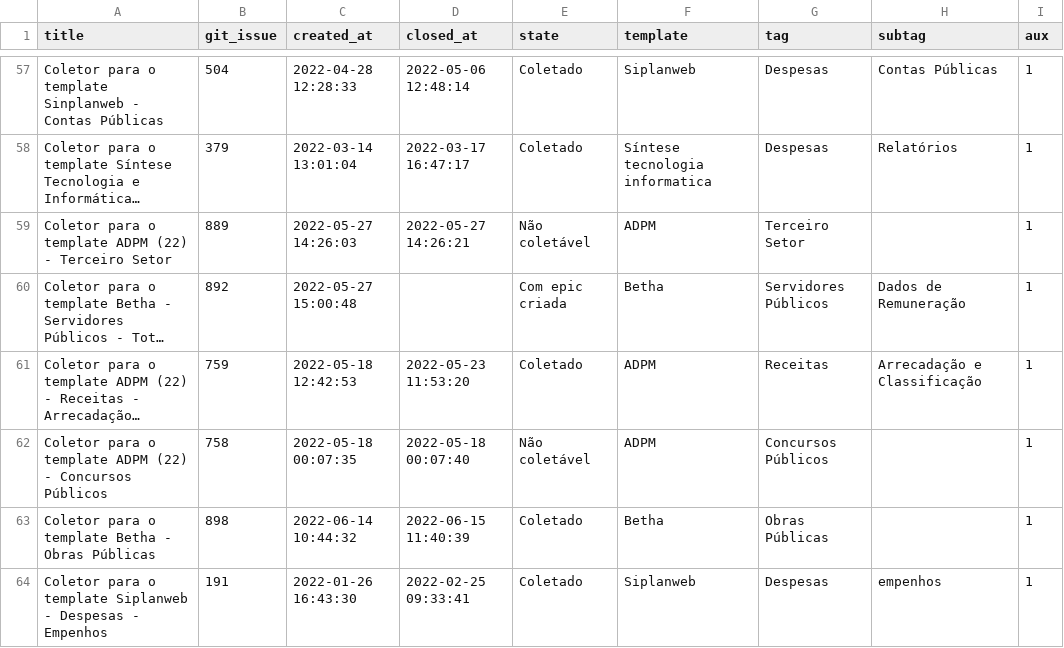
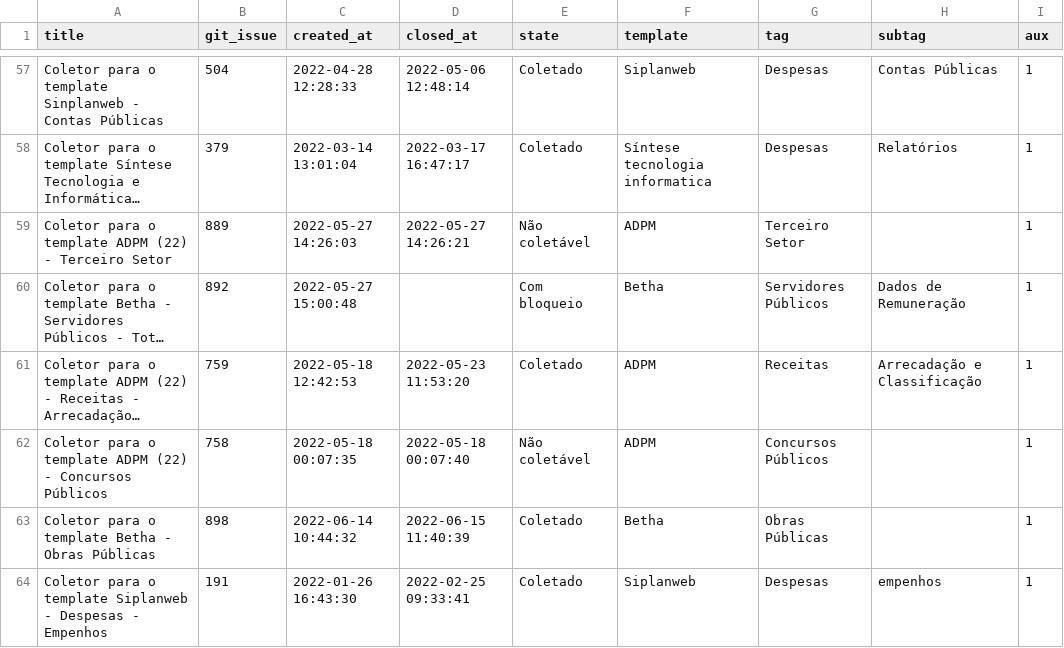
Before and after one commit to MPMG-DCC-UFMG/F01-gerenciamento, a CSV file: dashboard/data/epics.csv, drawn as a sheet; only a part is shown, gaps mark what is left out; long unchanged cells end in …; the diff names each change by its address in the sheet, - before the commit and + after, or states it on an @@ line.

Commit message:
epics bloqueadas no dashboard #14

```diff
--- a/dashboard/data/epics.csv
+++ b/dashboard/data/epics.csv
-E60 (state): Com epic criada
+E60 (state): Com bloqueio
```
Also changed, not shown: 3 other files.
